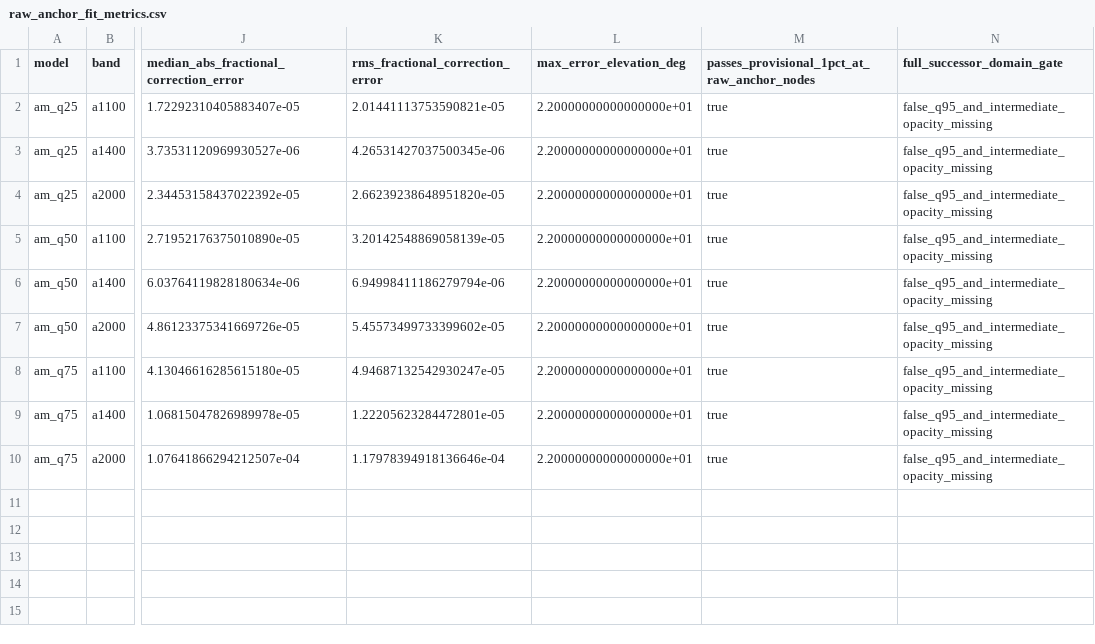
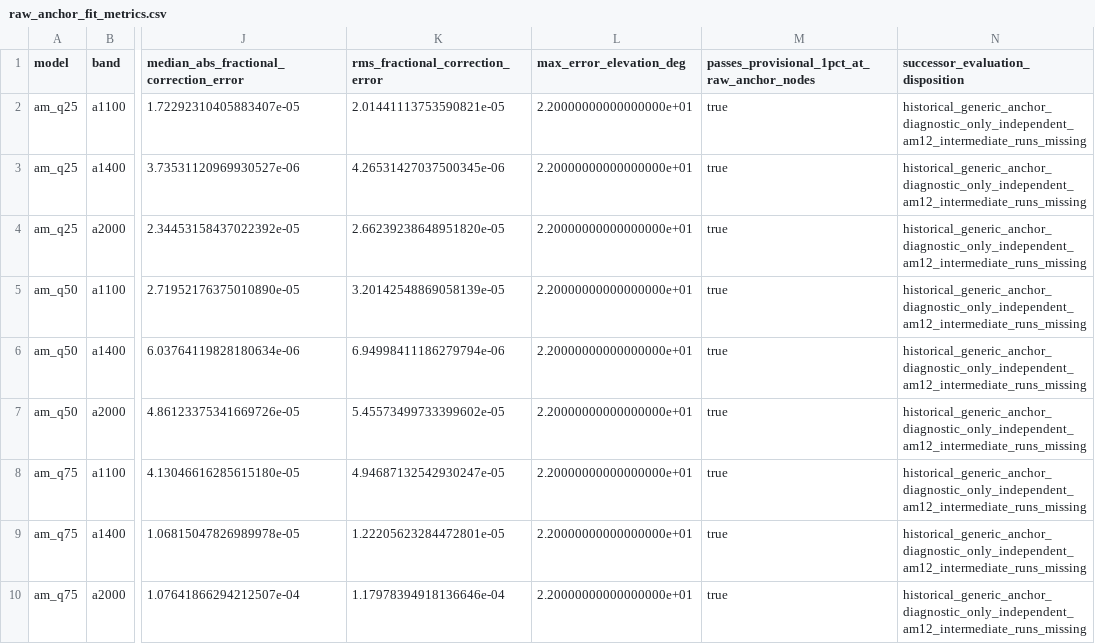
Before and after one commit to toltec-astro/citlali, a CSV file: validation/sci_cal_001_atmosphere_operator_2026-08-01/raw_anchor_fit_metrics.csv, drawn as a sheet; only a part is shown, gaps mark what is left out; the diff names each change by its address in the sheet, - before the commit and + after, or states it on an @@ line.

Commit message:
SCI-CAL-001: record AM12 evaluation direction

```diff
--- a/validation/sci_cal_001_atmosphere_operator_2026-08-01/raw_anchor_fit_metrics.csv
+++ b/validation/sci_cal_001_atmosphere_operator_2026-08-01/raw_anchor_fit_metrics.csv
-N1: full_successor_domain_gate
+N1: successor_evaluation_disposition
-N2:N10 (successor_evaluation_disposition): false_q95_and_intermediate_opacity_missing
+N2:N10 (successor_evaluation_disposition): historical_generic_anchor_diagnostic_only_independent_am12_intermediate_runs_missing
```
Also changed, not shown: validation/sci_cal_001_atmosphere_operator_2026-08-01/candidate_surface_metrics.csv, validation/sci_cal_001_atmosphere_operator_2026-08-01/copied_am_product_inventory.csv, 24 other files.
